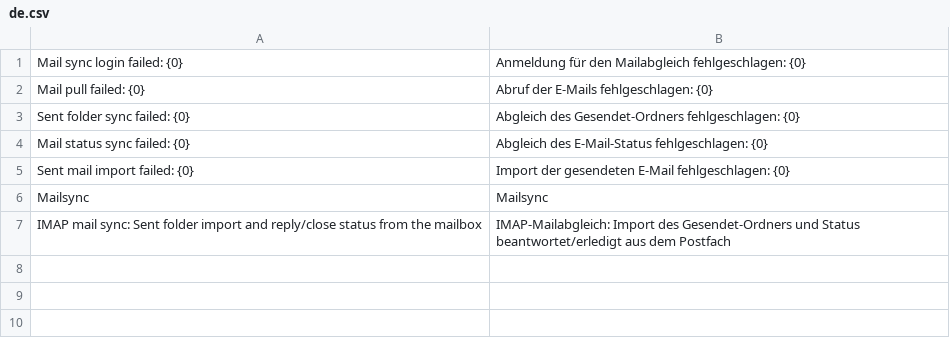
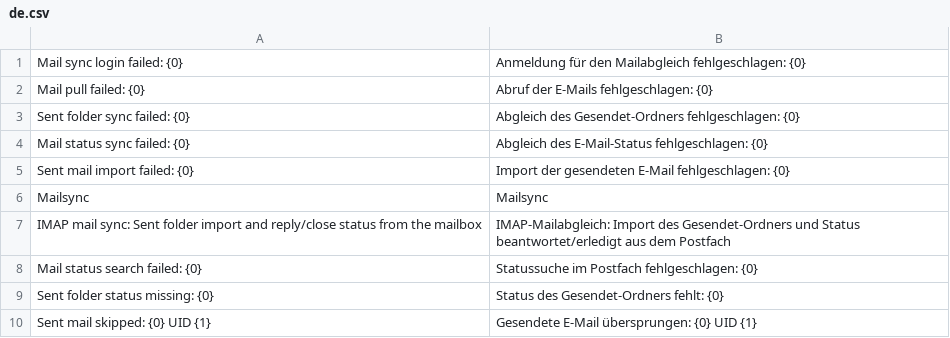
Before and after one commit to EffizienzAgent/mailsync, a CSV file: mailsync/translations/de.csv, drawn as a sheet; the diff names each change by its address in the sheet, - before the commit and + after, or states it on an @@ line.

```diff
--- a/mailsync/translations/de.csv
+++ b/mailsync/translations/de.csv
+row 8: Mail status search failed: {0} | Statussuche im Postfach fehlgeschlagen: {0}
+row 9: Sent folder status missing: {0} | Status des Gesendet-Ordners fehlt: {0}
+row 10: Sent mail skipped: {0} UID {1} | Gesendete E-Mail übersprungen: {0} UID {1}
```
Also changed, not shown: 3 other files.
